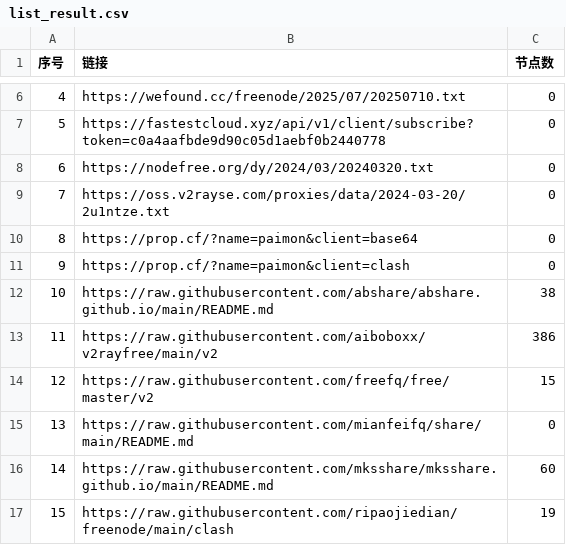
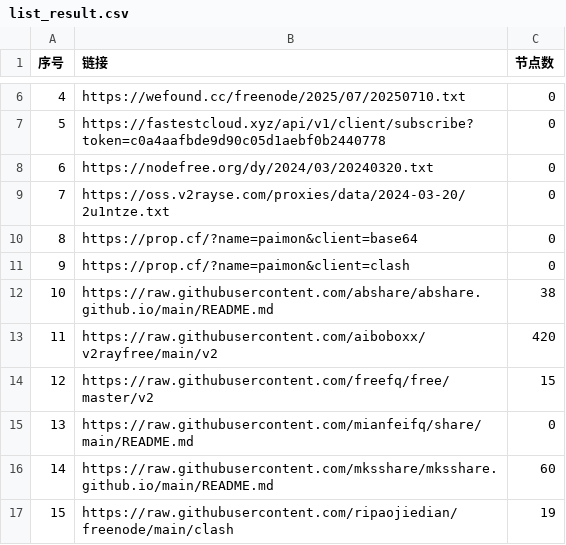
Before and after one commit to liuhtt/AutoMergePublicNodes, a CSV file: list_result.csv, drawn as a sheet; only a part is shown, gaps mark what is left out.

```diff
--- a/list_result.csv
+++ b/list_result.csv
@@ -12,3 +12,3 @@
 10,https://raw.githubusercontent.com/abshare/abshare.github.io/main/README.md,38
-11,https://raw.githubusercontent.com/aiboboxx/v2rayfree/main/v2,386
+11,https://raw.githubusercontent.com/aiboboxx/v2rayfree/main/v2,420
 12,https://raw.githubusercontent.com/freefq/free/master/v2,15
```
Also changed, not shown: 4 other files.
